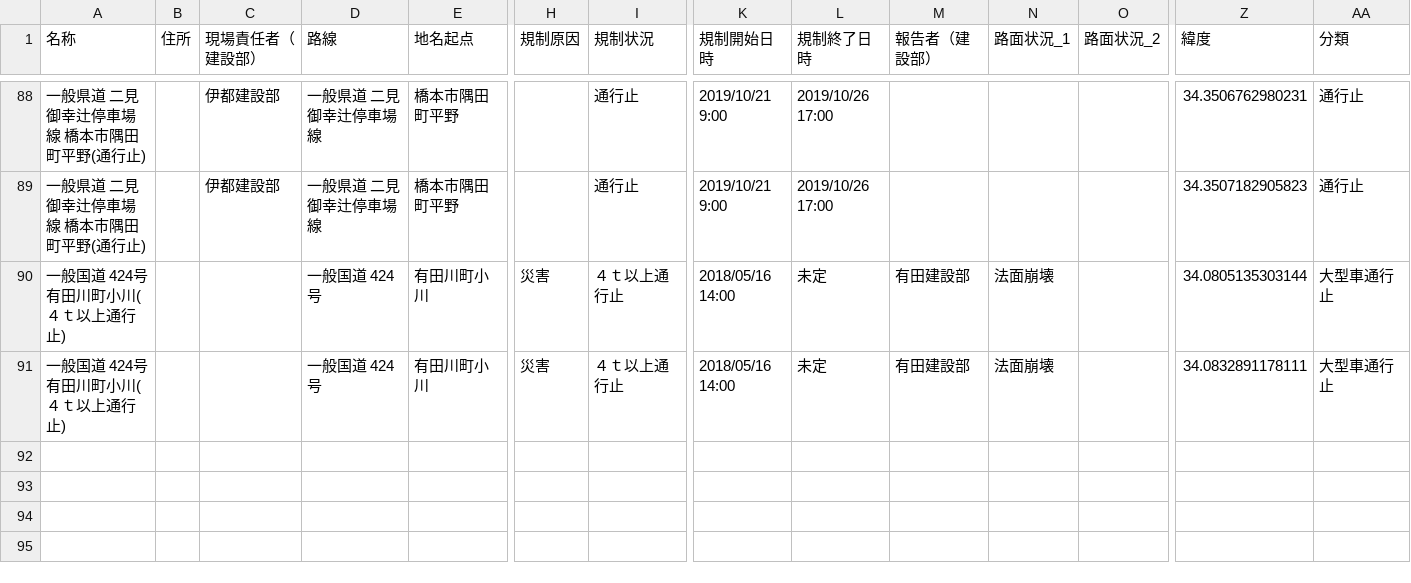
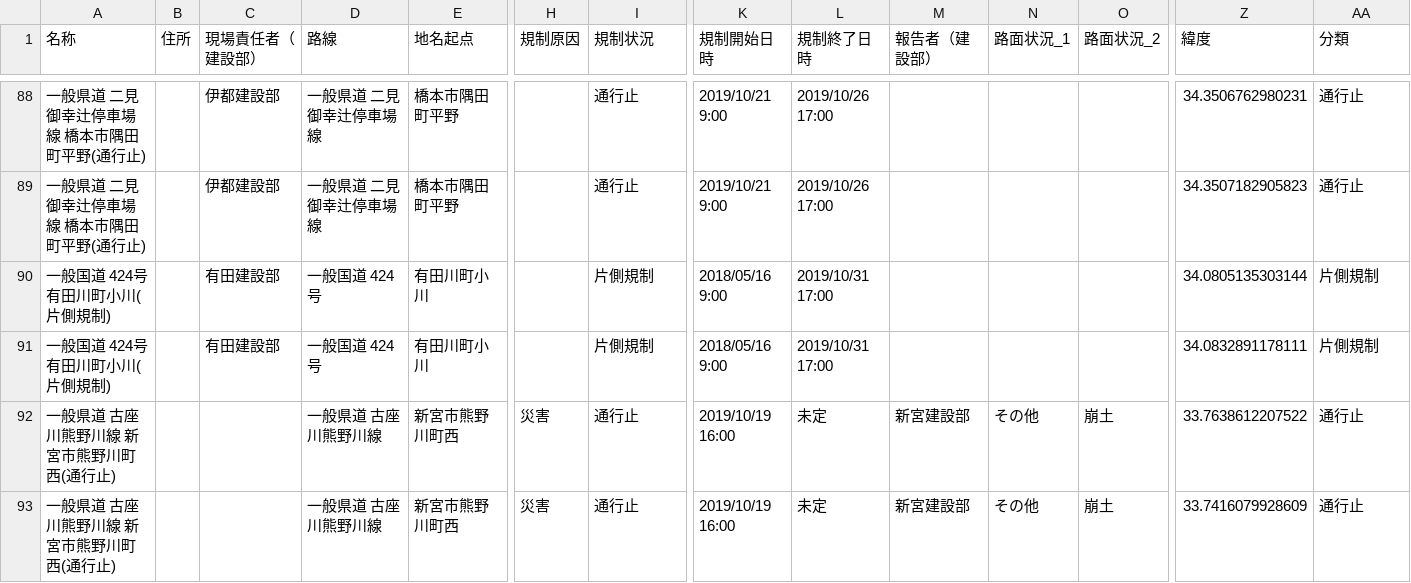
Before and after one commit to wakayama-pref-org/Road-regulation-information, a CSV file: CSV/Road-regulation-information.csv, drawn as a sheet; only a part is shown, gaps mark what is left out; rows hold the shown columns only; the diff names each change by its address in the sheet, - before the commit and + after, or states it on an @@ line.

```diff
--- a/CSV/Road-regulation-information.csv
+++ b/CSV/Road-regulation-information.csv
-A90:A91 (名称): 一般国道 424号 有田川町小川(４ｔ以上通行止)
+A90:A91 (名称): 一般国道 424号 有田川町小川(片側規制)
-C90:C91 (現場責任者（建設部）): (empty)
+C90:C91 (現場責任者（建設部）): 有田建設部
-H90:H91 (規制原因): 災害
+H90:H91 (規制原因): (empty)
-I90:I91 (規制状況): ４ｔ以上通行止
+I90:I91 (規制状況): 片側規制
-K90:K91 (規制開始日時): 2018/05/16 14:00
+K90:K91 (規制開始日時): 2018/05/16 9:00
-L90:L91 (規制終了日時): 未定
+L90:L91 (規制終了日時): 2019/10/31 17:00
-M90:M91 (報告者（建設部）): 有田建設部
+M90:M91 (報告者（建設部）): (empty)
-N90:N91 (路面状況_1): 法面崩壊
+N90:N91 (路面状況_1): (empty)
-AA90:AA91 (分類): 大型車通行止
+AA90:AA91 (分類): 片側規制
+row 92: 一般県道 古座川熊野川線 新宮市熊野川町西(通行止) |  |  | 一般県道 古座川熊野川線 | 新宮市熊野川町西 | 災害 | 通行止 | 2019/10/19 16:00 | 未定 | 新宮建設部 | その他 | 崩土 | 33.7638612207522 | 通行止
+row 93: 一般県道 古座川熊野川線 新宮市熊野川町西(通行止) |  |  | 一般県道 古座川熊野川線 | 新宮市熊野川町西 | 災害 | 通行止 | 2019/10/19 16:00 | 未定 | 新宮建設部 | その他 | 崩土 | 33.7416079928609 | 通行止
```
Also changed, not shown: 3 other files.
